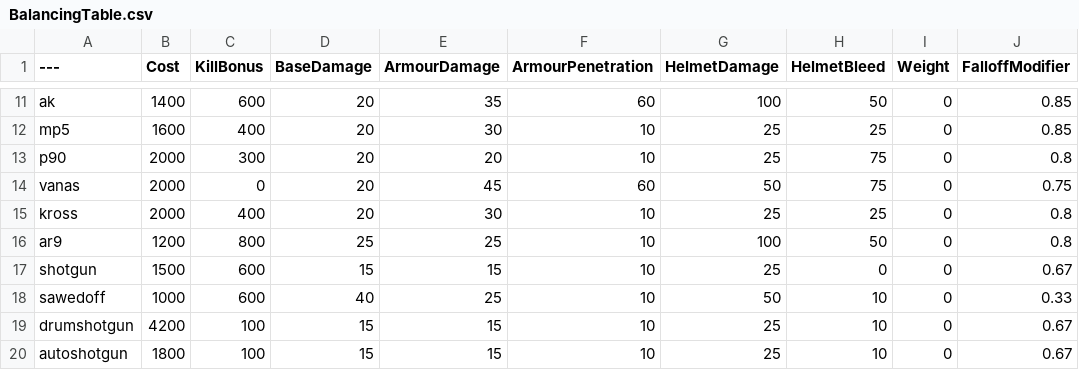
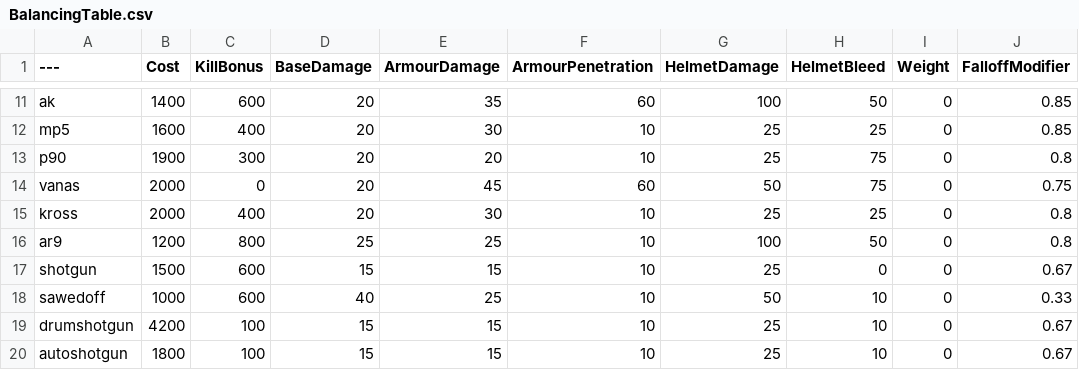
Before and after one commit to Cacievra/BalancingTable, a CSV file: BalancingTable.csv, drawn as a sheet; only a part is shown, gaps mark what is left out; the diff names each change by its address in the sheet, - before the commit and + after, or states it on an @@ line.

Commit message:
Update BalancingTable.csv
p90 $2000 -> $1900 from update 26

```diff
--- a/BalancingTable.csv
+++ b/BalancingTable.csv
-B13 (Cost): 2000
+B13 (Cost): 1900
```
